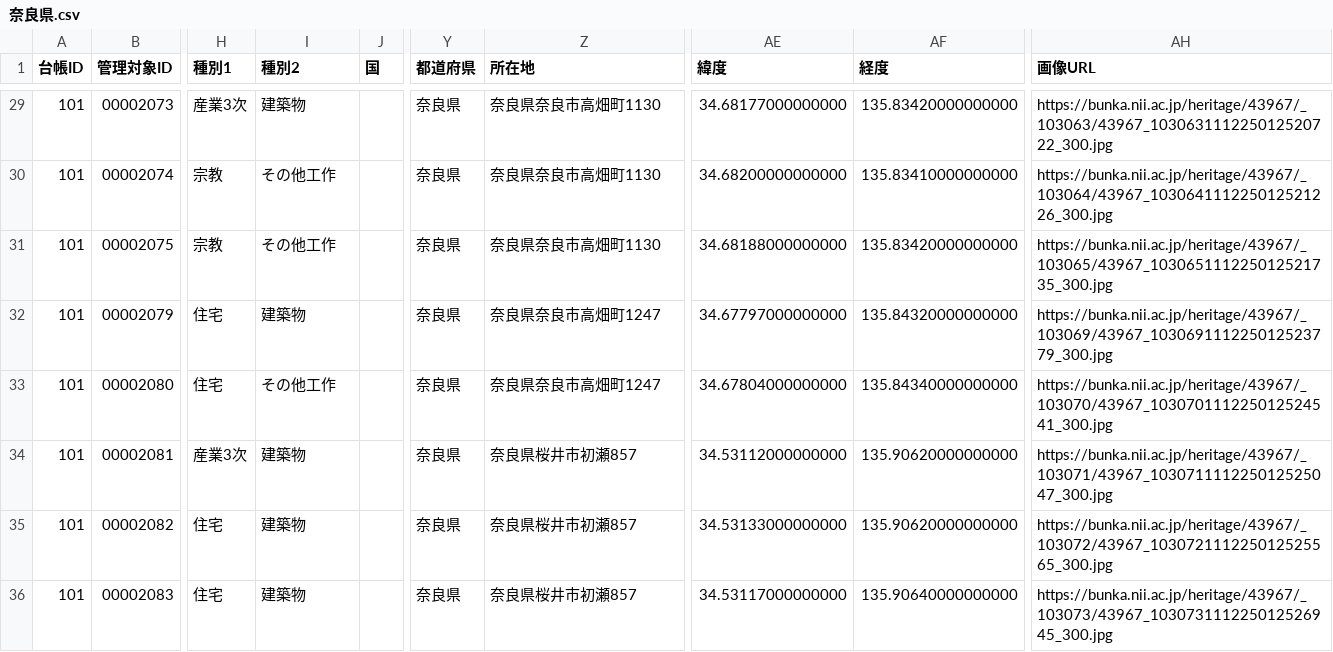
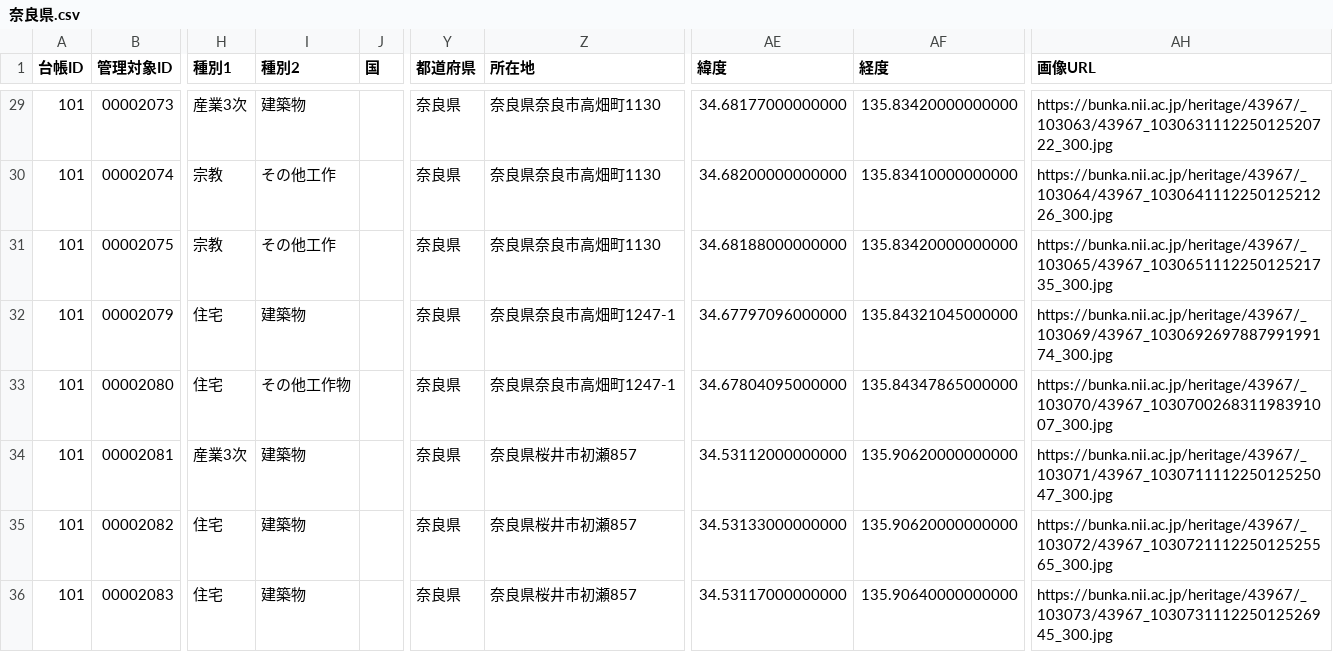
Before and after one commit to shinyaoguri/touroku-bunkazai, a CSV file: api/奈良県.csv, drawn as a sheet; only a part is shown, gaps mark what is left out; the diff names each change by its address in the sheet, - before the commit and + after, or states it on an @@ line.

```diff
--- a/api/奈良県.csv
+++ b/api/奈良県.csv
-Z32:Z33 (所在地): 奈良県奈良市高畑町1247
+Z32:Z33 (所在地): 奈良県奈良市高畑町1247-1
-AE32 (緯度): 34.67797000000000
+AE32 (緯度): 34.67797096000000
-AF32 (経度): 135.84320000000000
+AF32 (経度): 135.84321045000000
-AH32 (画像URL): https://bunka.nii.ac.jp/heritage/43967/_103069/43967_103069111225012523779_300.jpg
+AH32 (画像URL): https://bunka.nii.ac.jp/heritage/43967/_103069/43967_103069269788799199174_300.jpg
-I33 (種別2): その他工作
+I33 (種別2): その他工作物
-AE33 (緯度): 34.67804000000000
+AE33 (緯度): 34.67804095000000
-AF33 (経度): 135.84340000000000
+AF33 (経度): 135.84347865000000
-AH33 (画像URL): https://bunka.nii.ac.jp/heritage/43967/_103070/43967_103070111225012524541_300.jpg
+AH33 (画像URL): https://bunka.nii.ac.jp/heritage/43967/_103070/43967_103070026831198391007_300.jpg
```
Also changed, not shown: api/和歌山県.csv, api/広島県.csv, 55 other files.
